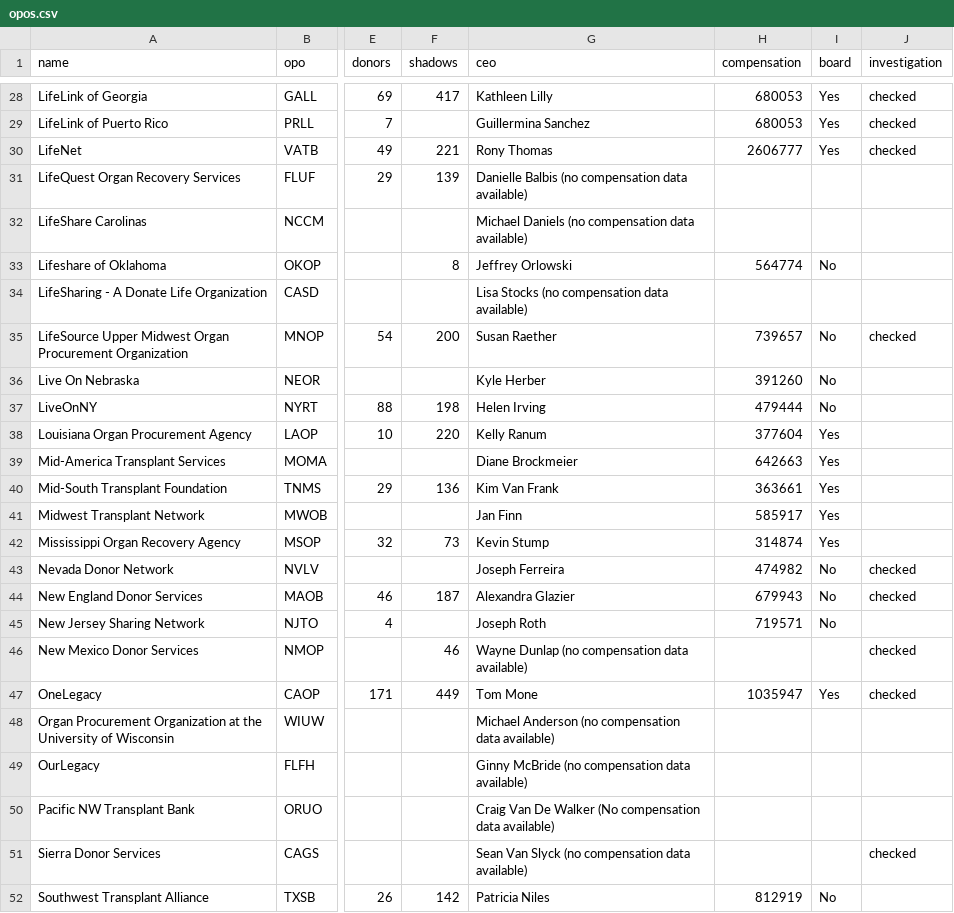
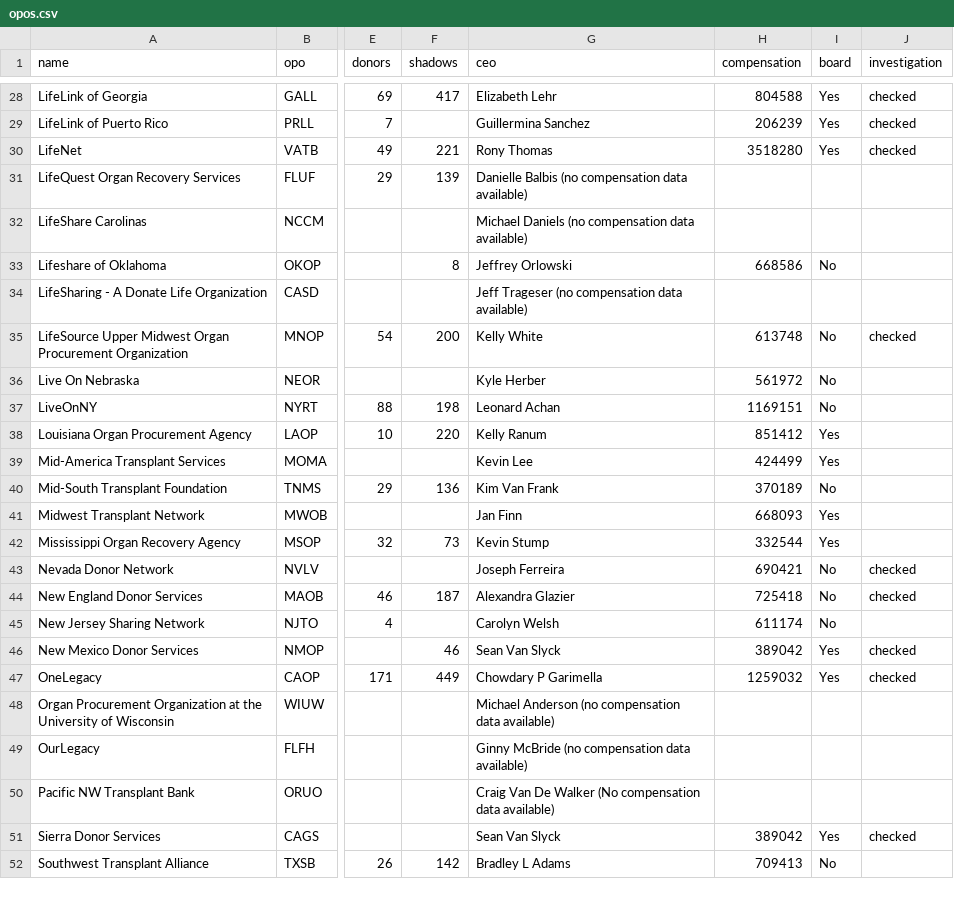
Before and after one commit to organize-org/opo-data, a CSV file: src/data/opos.csv, drawn as a sheet; only a part is shown, gaps mark what is left out; the diff covers the shown part only; the diff names each change by its address in the sheet, - before the commit and + after, or states it on an @@ line.

```diff
--- a/src/data/opos.csv
+++ b/src/data/opos.csv
-G28 (ceo): Kathleen Lilly
+G28 (ceo): Elizabeth Lehr
-H28 (compensation): 680053
+H28 (compensation): 804588
-H29 (compensation): 680053
+H29 (compensation): 206239
-H30 (compensation): 2606777
+H30 (compensation): 3518280
-H33 (compensation): 564774
+H33 (compensation): 668586
-G34 (ceo): Lisa Stocks (no compensation data available)
+G34 (ceo): Jeff Trageser (no compensation data available)
-G35 (ceo): Susan Raether
+G35 (ceo): Kelly White
-H35 (compensation): 739657
+H35 (compensation): 613748
-H36 (compensation): 391260
+H36 (compensation): 561972
-G37 (ceo): Helen Irving
+G37 (ceo): Leonard Achan
-H37 (compensation): 479444
+H37 (compensation): 1169151
-H38 (compensation): 377604
+H38 (compensation): 851412
-G39 (ceo): Diane Brockmeier
+G39 (ceo): Kevin Lee
-H39 (compensation): 642663
+H39 (compensation): 424499
-H40 (compensation): 363661
+H40 (compensation): 370189
-I40 (board): Yes
+I40 (board): No
-H41 (compensation): 585917
+H41 (compensation): 668093
-H42 (compensation): 314874
+H42 (compensation): 332544
-H43 (compensation): 474982
+H43 (compensation): 690421
-H44 (compensation): 679943
+H44 (compensation): 725418
-G45 (ceo): Joseph Roth
+G45 (ceo): Carolyn Welsh
-H45 (compensation): 719571
+H45 (compensation): 611174
-G46 (ceo): Wayne Dunlap (no compensation data available)
+G46 (ceo): Sean Van Slyck
-H46 (compensation): (empty)
+H46 (compensation): 389042
-I46 (board): (empty)
+I46 (board): Yes
-G47 (ceo): Tom Mone
+G47 (ceo): Chowdary P Garimella
-H47 (compensation): 1035947
+H47 (compensation): 1259032
-G51 (ceo): Sean Van Slyck (no compensation data available)
+G51 (ceo): Sean Van Slyck
-H51 (compensation): (empty)
+H51 (compensation): 389042
-I51 (board): (empty)
+I51 (board): Yes
-G52 (ceo): Patricia Niles
+G52 (ceo): Bradley L Adams
-H52 (compensation): 812919
+H52 (compensation): 709413
```
Also changed, not shown: 38 edited cells elsewhere in this file.
